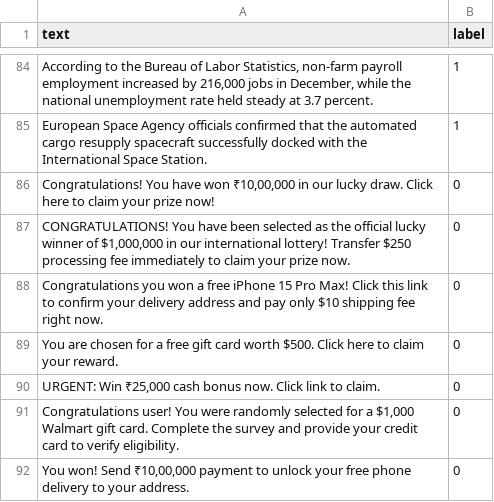
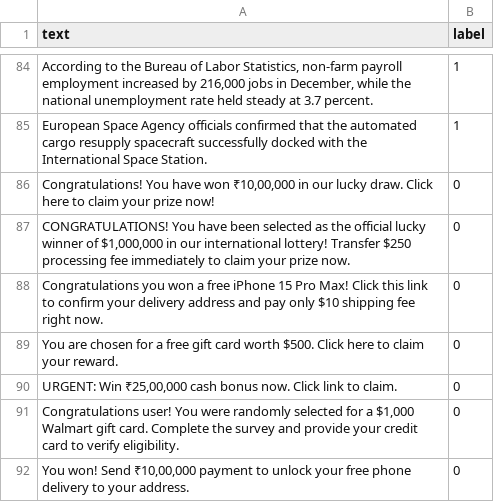
Before and after one commit to nn6191254-coder/Spam-Nonspam, a CSV file: data/news.csv, drawn as a sheet; only a part is shown, gaps mark what is left out.

```diff
--- a/data/news.csv
+++ b/data/news.csv
@@ -89,3 +89,3 @@ Congratulations you won a free iPhone 15 Pro Max! Click this link to confirm you
 You are chosen for a free gift card worth $500. Click here to claim your reward.,0
-"URGENT: Win ₹25,000 cash bonus now. Click link to claim.",0
+"URGENT: Win ₹25,00,000 cash bonus now. Click link to claim.",0
 "Congratulations user! You were randomly selected for a $1,000 Walmart gift card. Complete the survey and provide your credit card to verify eligibility.",0
```
Also changed, not shown: 1 other file.
